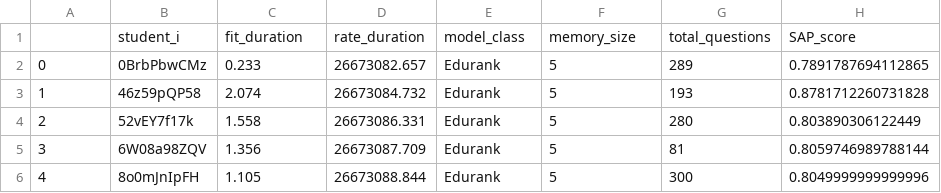
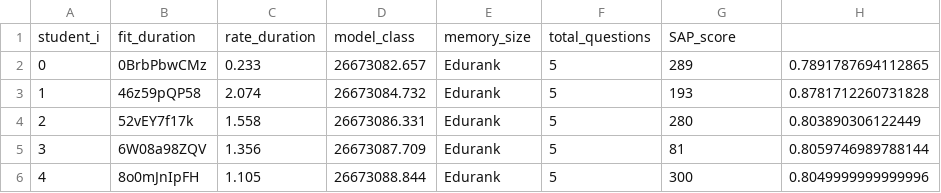
Before and after one commit to tariksir/096235_final, a CSV file: data/Edurank_Evaluations.csv, drawn as a sheet; only a part is shown; removed rows and columns are numbered as before the commit, all else as after; the diff names each change by its address in the sheet, - before the commit and + after, or states it on an @@ line.

Commit message:
Update Edurank_Evaluations.csv

```diff
--- a/data/Edurank_Evaluations.csv
+++ b/data/Edurank_Evaluations.csv
-row 1:  | student_i | fit_duration | rate_duration | model_class | memory_size | total_questions | SAP_score
+row 1: student_i | fit_duration | rate_duration | model_class | memory_size | total_questions | SAP_score
```
